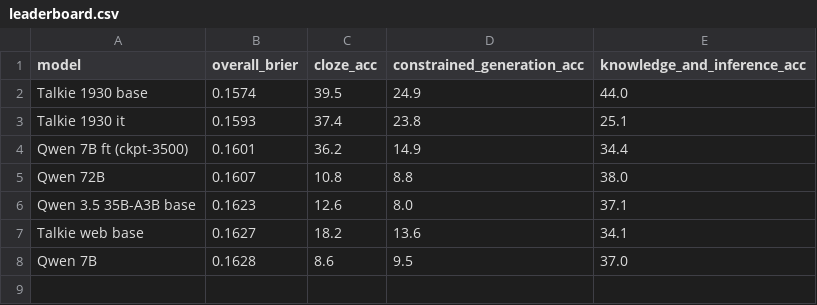
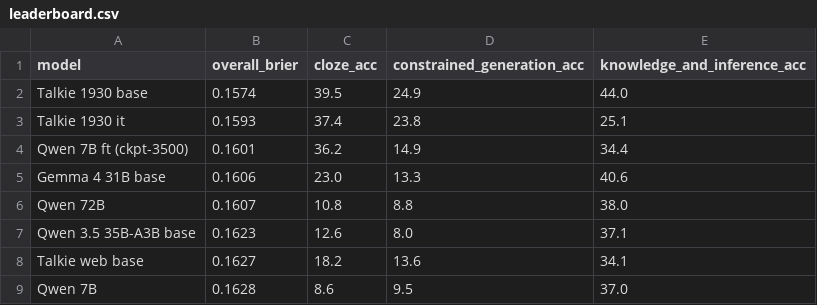
Before and after one commit to Historical-AI-Lab/Chronologic-EN, a CSV file: evalcode/prob_08/leaderboard.csv, drawn as a sheet; the diff names each change by its address in the sheet, - before the commit and + after, or states it on an @@ line.

```diff
--- a/evalcode/prob_08/leaderboard.csv
+++ b/evalcode/prob_08/leaderboard.csv
+row 5: Gemma 4 31B base | 0.1606 | 23.0 | 13.3 | 40.6
```
Also changed, not shown: results/likelihood/leaderboard_1.0.csv, 9 other files.
